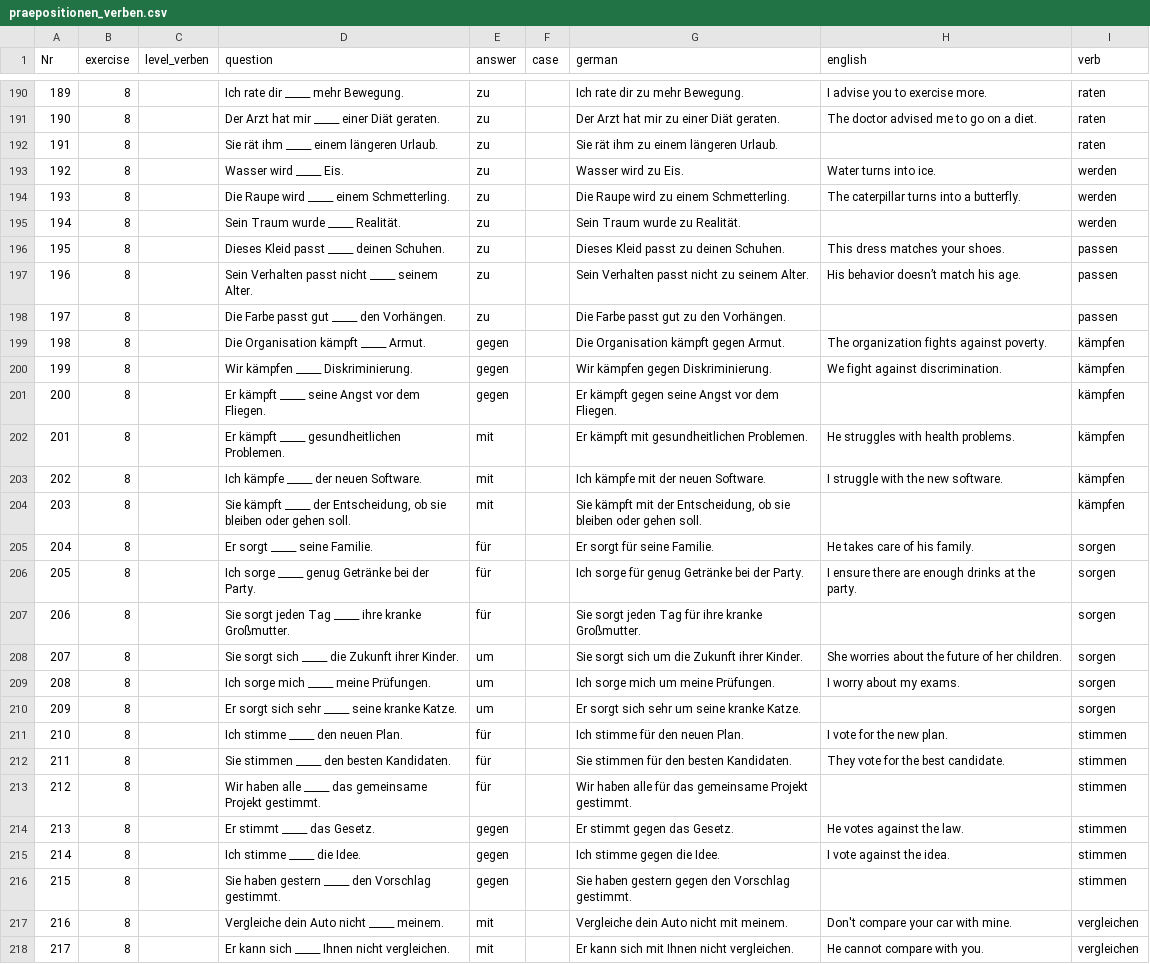
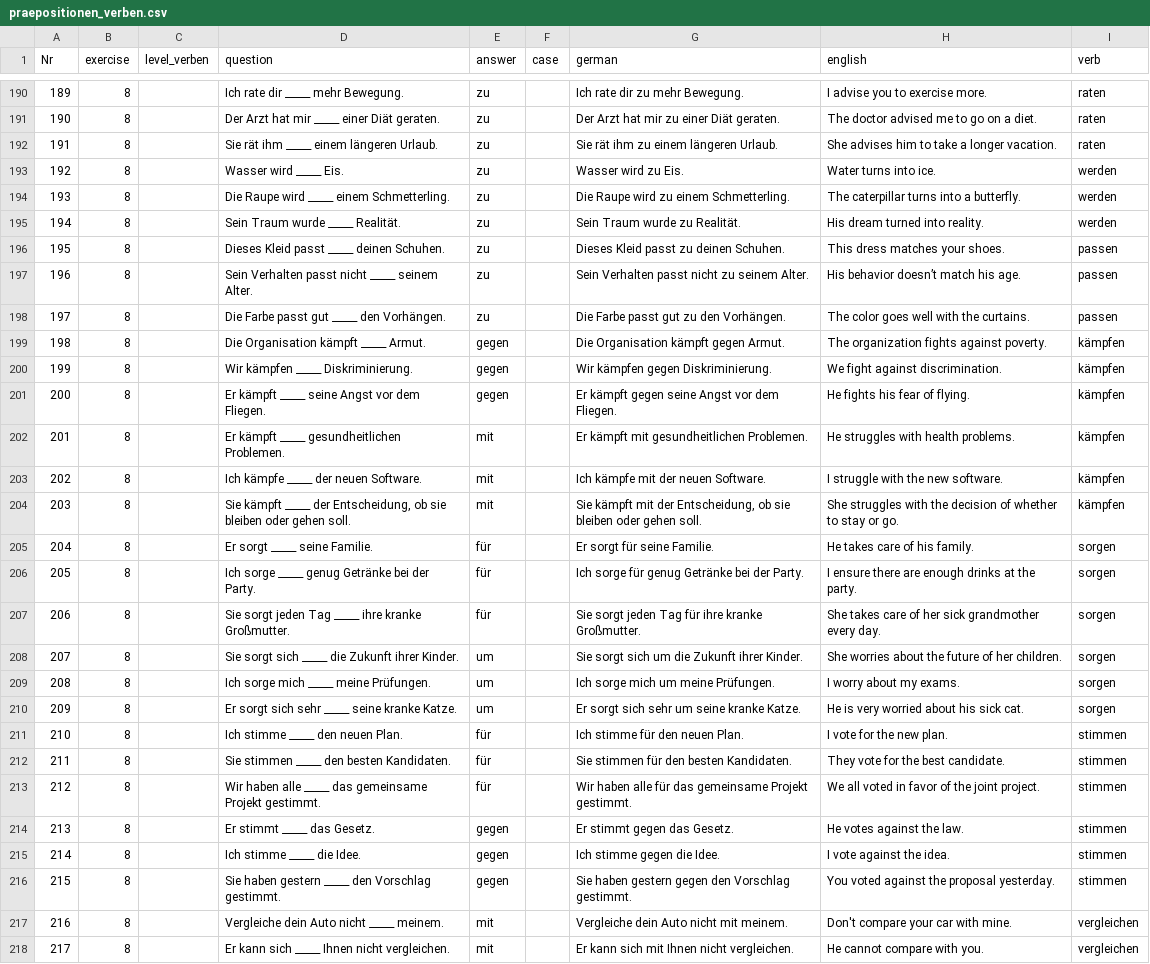
Before and after one commit to cbjcamus/Sievers-Study-Hall, a CSV file: data/datasets/praepositionen/praepositionen_verben.csv, drawn as a sheet; only a part is shown, gaps mark what is left out; the diff covers the shown part only.

```diff
--- a/data/datasets/praepositionen/praepositionen_verben.csv
+++ b/data/datasets/praepositionen/praepositionen_verben.csv
@@ -191,27 +191,27 @@ Nr,exercise,level_verben,question,answer,case,german,english,verb
 190,8,,Der Arzt hat mir _____ einer Diät geraten.,zu,,Der Arzt hat mir zu einer Diät geraten.,The doctor advised me to go on a diet.,raten
-191,8,,Sie rät ihm _____ einem längeren Urlaub.,zu,,Sie rät ihm zu einem längeren Urlaub.,,raten
+191,8,,Sie rät ihm _____ einem längeren Urlaub.,zu,,Sie rät ihm zu einem längeren Urlaub.,She advises him to take a longer vacation.,raten
 192,8,,Wasser wird _____ Eis.,zu,,Wasser wird zu Eis.,Water turns into ice.,werden
 193,8,,Die Raupe wird _____ einem Schmetterling.,zu,,Die Raupe wird zu einem Schmetterling.,The caterpillar turns into a butterfly.,werden
-194,8,,Sein Traum wurde _____ Realität.,zu,,Sein Traum wurde zu Realität.,,werden
+194,8,,Sein Traum wurde _____ Realität.,zu,,Sein Traum wurde zu Realität.,His dream turned into reality.,werden
 195,8,,Dieses Kleid passt _____ deinen Schuhen.,zu,,Dieses Kleid passt zu deinen Schuhen.,This dress matches your shoes.,passen
 196,8,,Sein Verhalten passt nicht _____ seinem Alter.,zu,,Sein Verhalten passt nicht zu seinem Alter.,His behavior doesn’t match his age.,passen
-197,8,,Die Farbe passt gut _____ den Vorhängen.,zu,,Die Farbe passt gut zu den Vorhängen.,,passen
+197,8,,Die Farbe passt gut _____ den Vorhängen.,zu,,Die Farbe passt gut zu den Vorhängen.,The color goes well with the curtains.,passen
 198,8,,Die Organisation kämpft _____ Armut.,gegen,,Die Organisation kämpft gegen Armut.,The organization fights against poverty.,kämpfen
 199,8,,Wir kämpfen _____ Diskriminierung.,gegen,,Wir kämpfen gegen Diskriminierung.,We fight against discrimination.,kämpfen
-200,8,,Er kämpft _____ seine Angst vor dem Fliegen.,gegen,,Er kämpft gegen seine Angst vor dem Fliegen.,,kämpfen
+200,8,,Er kämpft _____ seine Angst vor dem Fliegen.,gegen,,Er kämpft gegen seine Angst vor dem Fliegen.,He fights his fear of flying.,kämpfen
 201,8,,Er kämpft _____ gesundheitlichen Problemen.,mit,,Er kämpft mit gesundheitlichen Problemen.,He struggles with health problems.,kämpfen
 202,8,,Ich kämpfe _____ der neuen Software.,mit,,Ich kämpfe mit der neuen Software.,I struggle with the new software.,kämpfen
-203,8,,"Sie kämpft _____ der Entscheidung, ob sie bleiben oder gehen soll.",mit,,"Sie kämpft mit der Entscheidung, ob sie bleiben oder gehen soll.",,kämpfen
+203,8,,"Sie kämpft _____ der Entscheidung, ob sie bleiben oder gehen soll.",mit,,"Sie kämpft mit der Entscheidung, ob sie bleiben oder gehen soll.",She struggles with the decision of whether to stay or go.,kämpfen
 204,8,,Er sorgt _____ seine Familie.,für,,Er sorgt für seine Familie.,He takes care of his family.,sorgen
 205,8,,Ich sorge _____ genug Getränke bei der Party.,für,,Ich sorge für genug Getränke bei der Party.,I ensure there are enough drinks at the party.,sorgen
-206,8,,Sie sorgt jeden Tag _____ ihre kranke Großmutter.,für,,Sie sorgt jeden Tag für ihre kranke Großmutter.,,sorgen
+206,8,,Sie sorgt jeden Tag _____ ihre kranke Großmutter.,für,,Sie sorgt jeden Tag für ihre kranke Großmutter.,She takes care of her sick grandmother every day.,sorgen
 207,8,,Sie sorgt sich _____ die Zukunft ihrer Kinder.,um,,Sie sorgt sich um die Zukunft ihrer Kinder.,She worries about the future of her children.,sorgen
 208,8,,Ich sorge mich _____ meine Prüfungen.,um,,Ich sorge mich um meine Prüfungen.,I worry about my exams.,sorgen
-209,8,,Er sorgt sich sehr _____ seine kranke Katze.,um,,Er sorgt sich sehr um seine kranke Katze.,,sorgen
+209,8,,Er sorgt sich sehr _____ seine kranke Katze.,um,,Er sorgt sich sehr um seine kranke Katze.,He is very worried about his sick cat.,sorgen
 210,8,,Ich stimme _____ den neuen Plan.,für,,Ich stimme für den neuen Plan.,I vote for the new plan.,stimmen
 211,8,,Sie stimmen _____ den besten Kandidaten.,für,,Sie stimmen für den besten Kandidaten.,They vote for the best candidate.,stimmen
-212,8,,Wir haben alle _____ das gemeinsame Projekt gestimmt.,für,,Wir haben alle für das gemeinsame Projekt gestimmt.,,stimmen
+212,8,,Wir haben alle _____ das gemeinsame Projekt gestimmt.,für,,Wir haben alle für das gemeinsame Projekt gestimmt.,We all voted in favor of the joint project.,stimmen
 213,8,,Er stimmt _____ das Gesetz.,gegen,,Er stimmt gegen das Gesetz.,He votes against the law.,stimmen
 214,8,,Ich stimme _____ die Idee.,gegen,,Ich stimme gegen die Idee.,I vote against the idea.,stimmen
-215,8,,Sie haben gestern _____ den Vorschlag gestimmt.,gegen,,Sie haben gestern gegen den Vorschlag gestimmt.,,stimmen
+215,8,,Sie haben gestern _____ den Vorschlag gestimmt.,gegen,,Sie haben gestern gegen den Vorschlag gestimmt.,You voted against the proposal yesterday.,stimmen
 216,8,,Vergleiche dein Auto nicht _____ meinem.,mit,,Vergleiche dein Auto nicht mit meinem.,Don't compare your car with mine.,vergleichen
```
Also changed, not shown: 17 edited cells elsewhere in this file, data/datasets/konjugation/partizip_II.csv.
